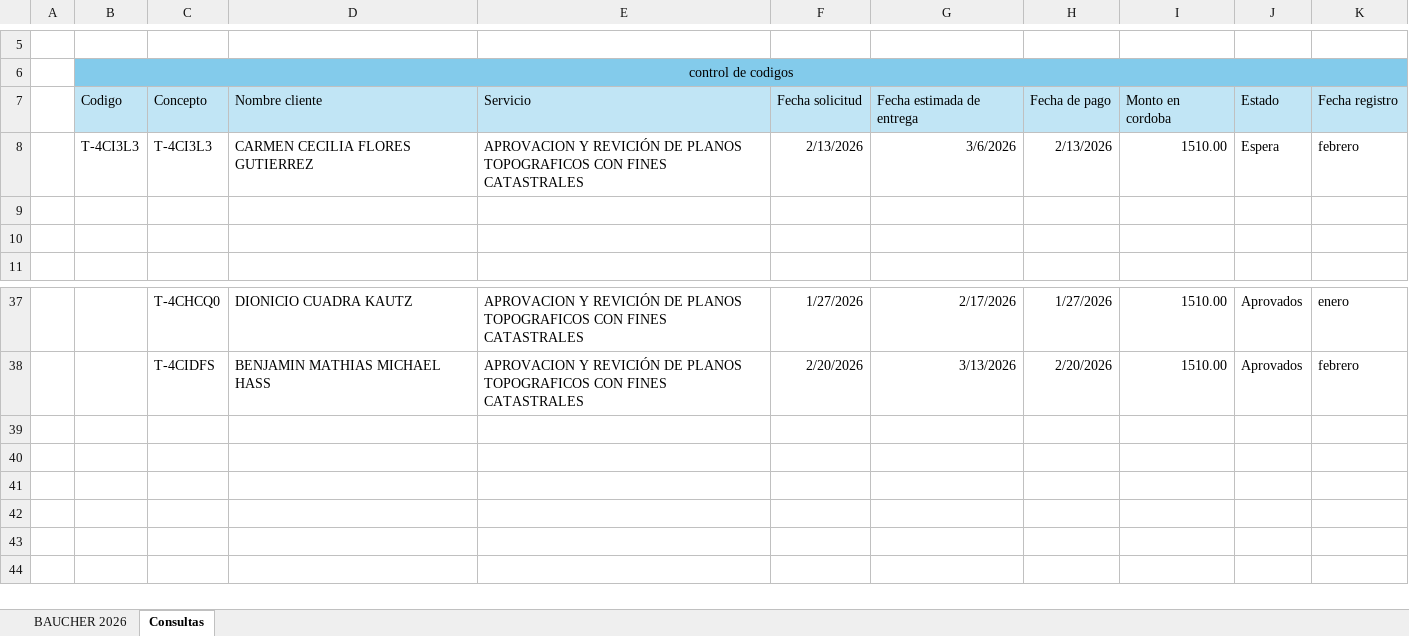
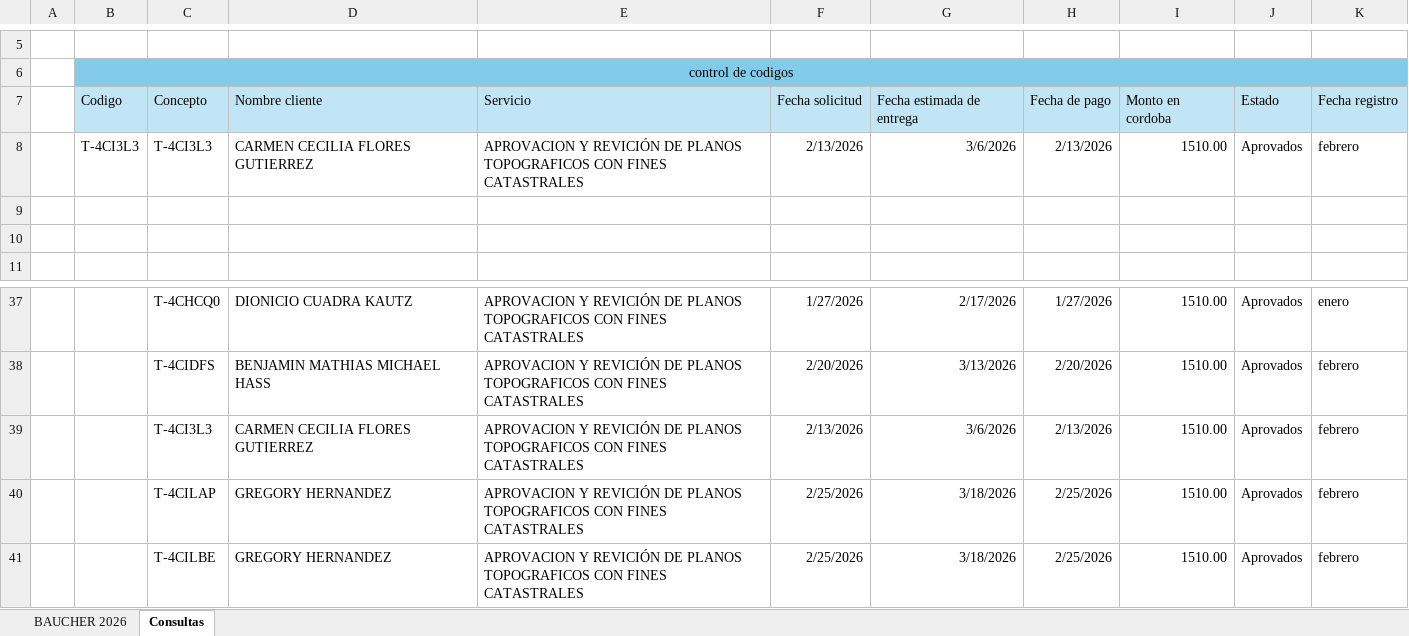
Before and after one commit to boscotrabajomorgan-oss/Planos, an Excel workbook: Registro bauchers.xlsx, sheet Consultas, drawn as a sheet; only a part is shown, gaps mark what is left out; values as stored, in another font and other column widths than the file's, no borders; the diff names each change by its address in the sheet, - before the commit and + after, or states it on an @@ line.

Commit message:
aprobacion de planos
Gregory y Cecilia Flores

```diff
--- a/Registro bauchers.xlsx (sheet Consultas)
+++ b/Registro bauchers.xlsx (sheet Consultas)
-J8: Espera
+J8: Aprovados
+row 39:  |  | T-4CI3L3 | CARMEN CECILIA FLORES GUTIERREZ | APROVACION Y REVICIÓN DE PLANOS TOPOGRAFICOS CON FINES CATASTRALES | 2/13/2026 | 3/6/2026 | 2/13/2026 | 1510.00 | Aprovados | febrero
+row 40:  |  | T-4CILAP | GREGORY HERNANDEZ | APROVACION Y REVICIÓN DE PLANOS TOPOGRAFICOS CON FINES CATASTRALES | 2/25/2026 | 3/18/2026 | 2/25/2026 | 1510.00 | Aprovados | febrero
+row 41:  |  | T-4CILBE | GREGORY HERNANDEZ | APROVACION Y REVICIÓN DE PLANOS TOPOGRAFICOS CON FINES CATASTRALES | 2/25/2026 | 3/18/2026 | 2/25/2026 | 1510.00 | Aprovados | febrero
```
Also changed, not shown: sheet BAUCHER 2026.
